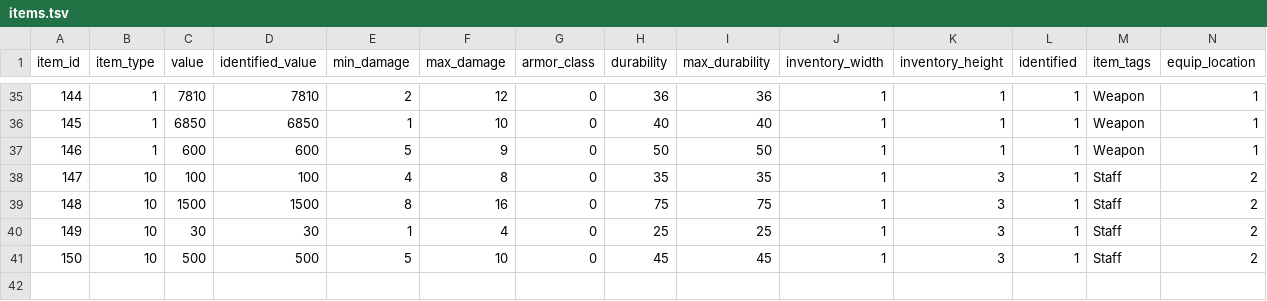
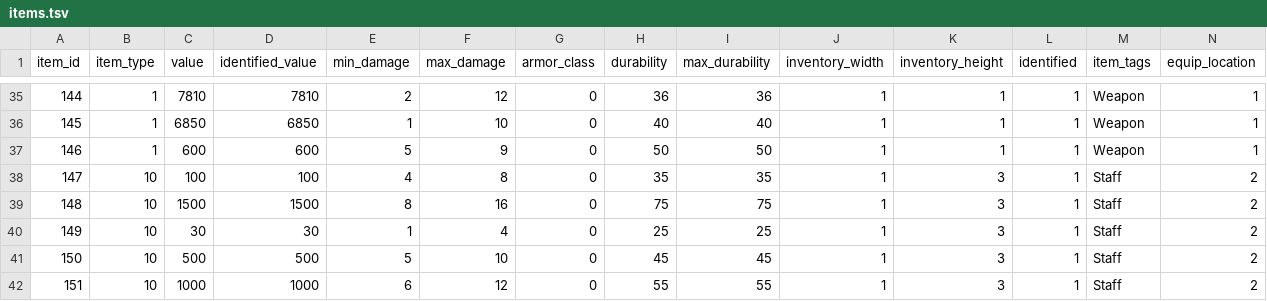
Before and after one commit to efedo/Godevilution, a TSV file: server/content/hellfire/items.tsv, drawn as a sheet; only a part is shown, gaps mark what is left out; rows hold the shown columns only; the diff names each change by its address in the sheet, - before the commit and + after, or states it on an @@ line.

```diff
--- a/server/content/hellfire/items.tsv
+++ b/server/content/hellfire/items.tsv
+row 42: 151 | 10 | 1000 | 1000 | 6 | 12 | 0 | 55 | 55 | 1 | 3 | 1 | Staff | 2
```
Also changed, not shown: server/content/hellfire/unique_items.tsv, 11 other files.
